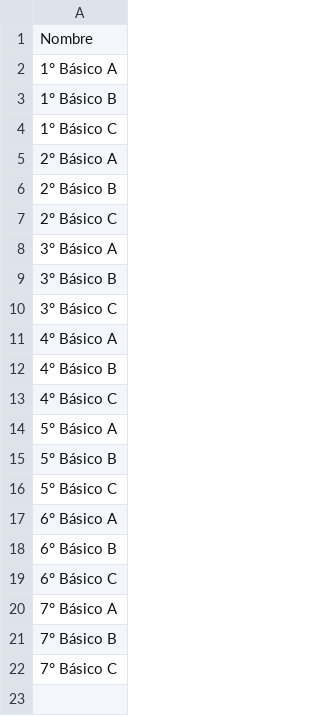
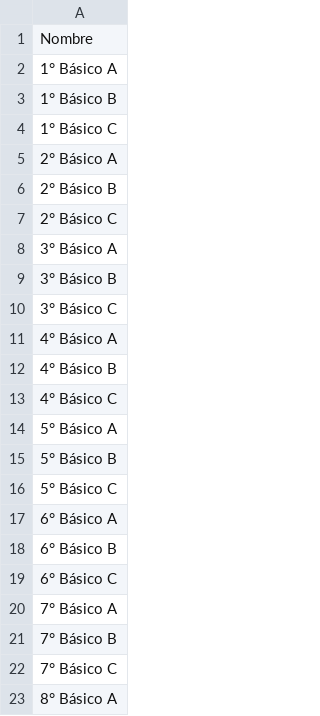
Before and after one commit to DorianICG/T_Ing_Soft, a CSV file: services/backend/src/utils/files/importacion_cursos.csv, drawn as a sheet; the diff names each change by its address in the sheet, - before the commit and + after, or states it on an @@ line.

```diff
--- a/services/backend/src/utils/files/importacion_cursos.csv
+++ b/services/backend/src/utils/files/importacion_cursos.csv
+row 23: 8° Básico A
```
Also changed, not shown: services/backend/src/utils/files/importacion_estudiantes.csv, services/backend/src/utils/files/importacion_usuarios.csv, 34 other files.
